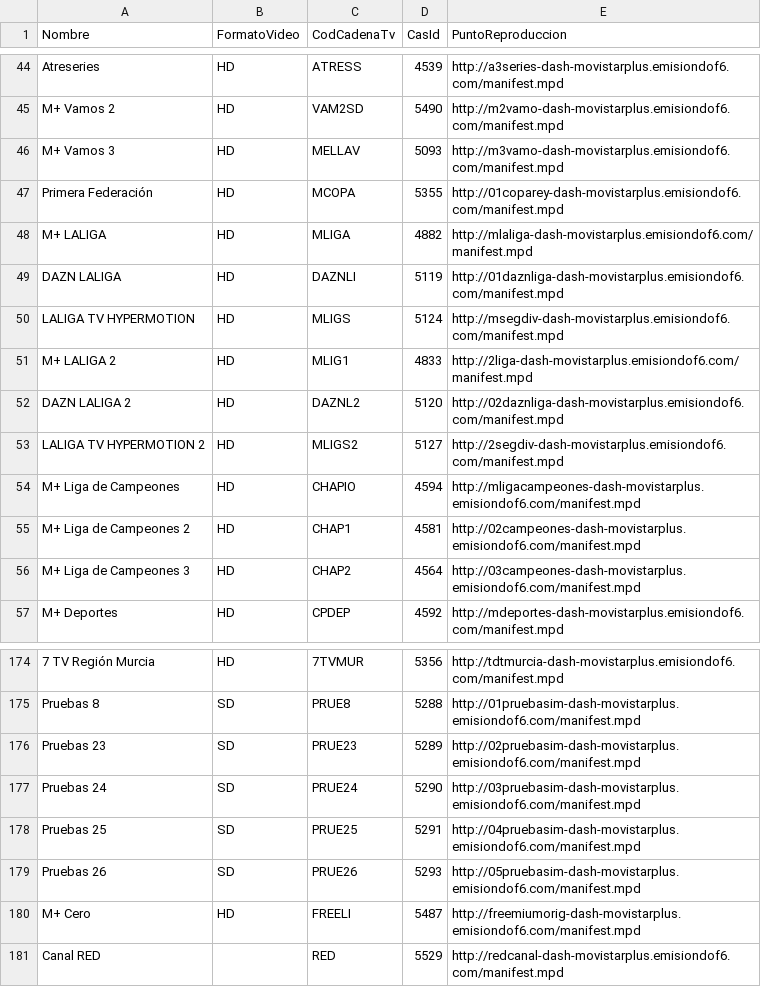
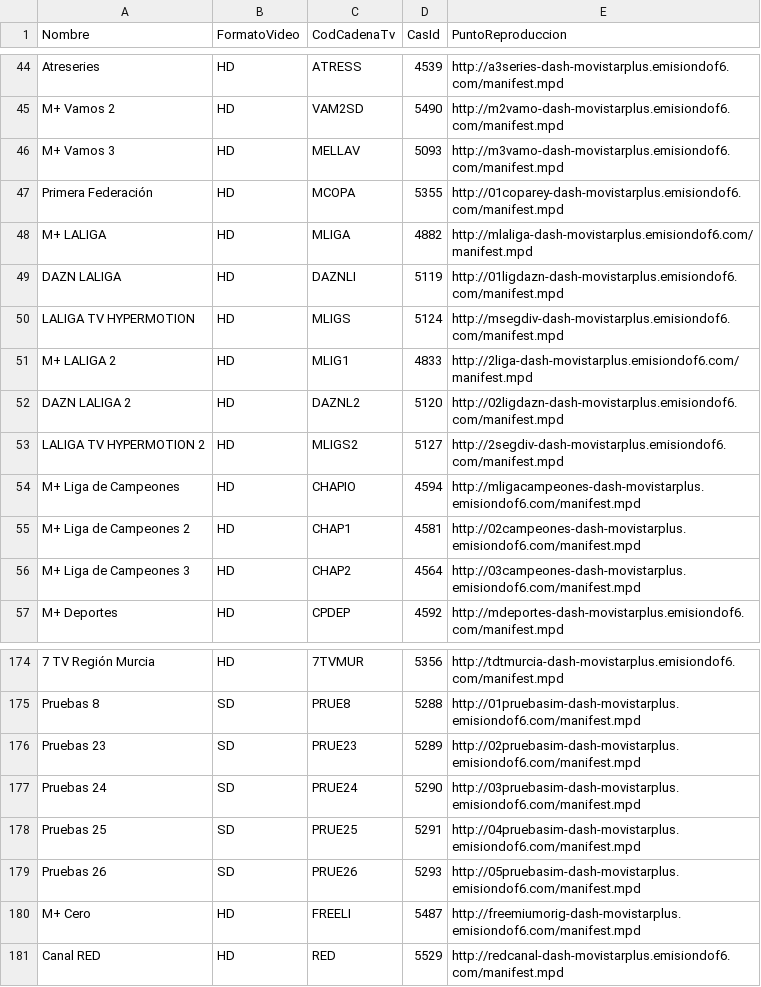
Before and after one commit to 1YZTOOAr/Mfeed, a CSV file: difusion.csv, drawn as a sheet; only a part is shown, gaps mark what is left out.

```diff
--- a/difusion.csv
+++ b/difusion.csv
@@ -48,6 +48,6 @@ Primera Federación,HD,MCOPA,5355,http://01coparey-dash-movistarplus.emisiondof6
 M+ LALIGA,HD,MLIGA,4882,http://mlaliga-dash-movistarplus.emisiondof6.com/manifest.mpd
-DAZN LALIGA,HD,DAZNLI,5119,http://01daznliga-dash-movistarplus.emisiondof6.com/manifest.mpd
+DAZN LALIGA,HD,DAZNLI,5119,http://01ligdazn-dash-movistarplus.emisiondof6.com/manifest.mpd
 LALIGA TV HYPERMOTION,HD,MLIGS,5124,http://msegdiv-dash-movistarplus.emisiondof6.com/manifest.mpd
 M+ LALIGA 2,HD,MLIG1,4833,http://2liga-dash-movistarplus.emisiondof6.com/manifest.mpd
-DAZN LALIGA 2,HD,DAZNL2,5120,http://02daznliga-dash-movistarplus.emisiondof6.com/manifest.mpd
+DAZN LALIGA 2,HD,DAZNL2,5120,http://02ligdazn-dash-movistarplus.emisiondof6.com/manifest.mpd
 LALIGA TV HYPERMOTION 2,HD,MLIGS2,5127,http://2segdiv-dash-movistarplus.emisiondof6.com/manifest.mpd
@@ -180,2 +180,2 @@ Pruebas 26,SD,PRUE26,5293,http://05pruebasim-dash-movistarplus.emisiondof6.com/m
 M+ Cero,HD,FREELI,5487,http://freemiumorig-dash-movistarplus.emisiondof6.com/manifest.mpd
-Canal RED,,RED,5529,http://redcanal-dash-movistarplus.emisiondof6.com/manifest.mpd
+Canal RED,HD,RED,5529,http://redcanal-dash-movistarplus.emisiondof6.com/manifest.mpd
```
Also changed, not shown: ott.csv.
